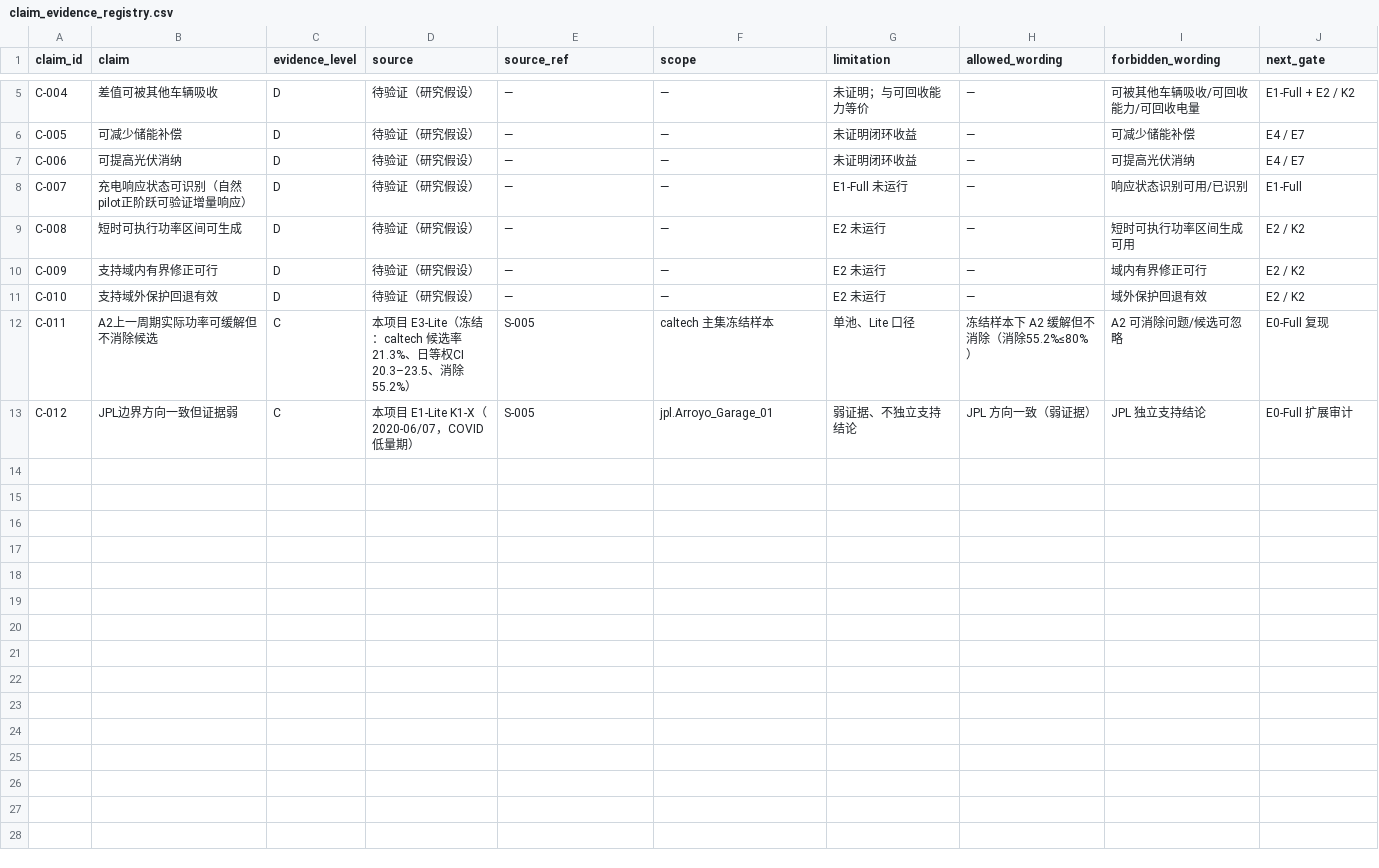
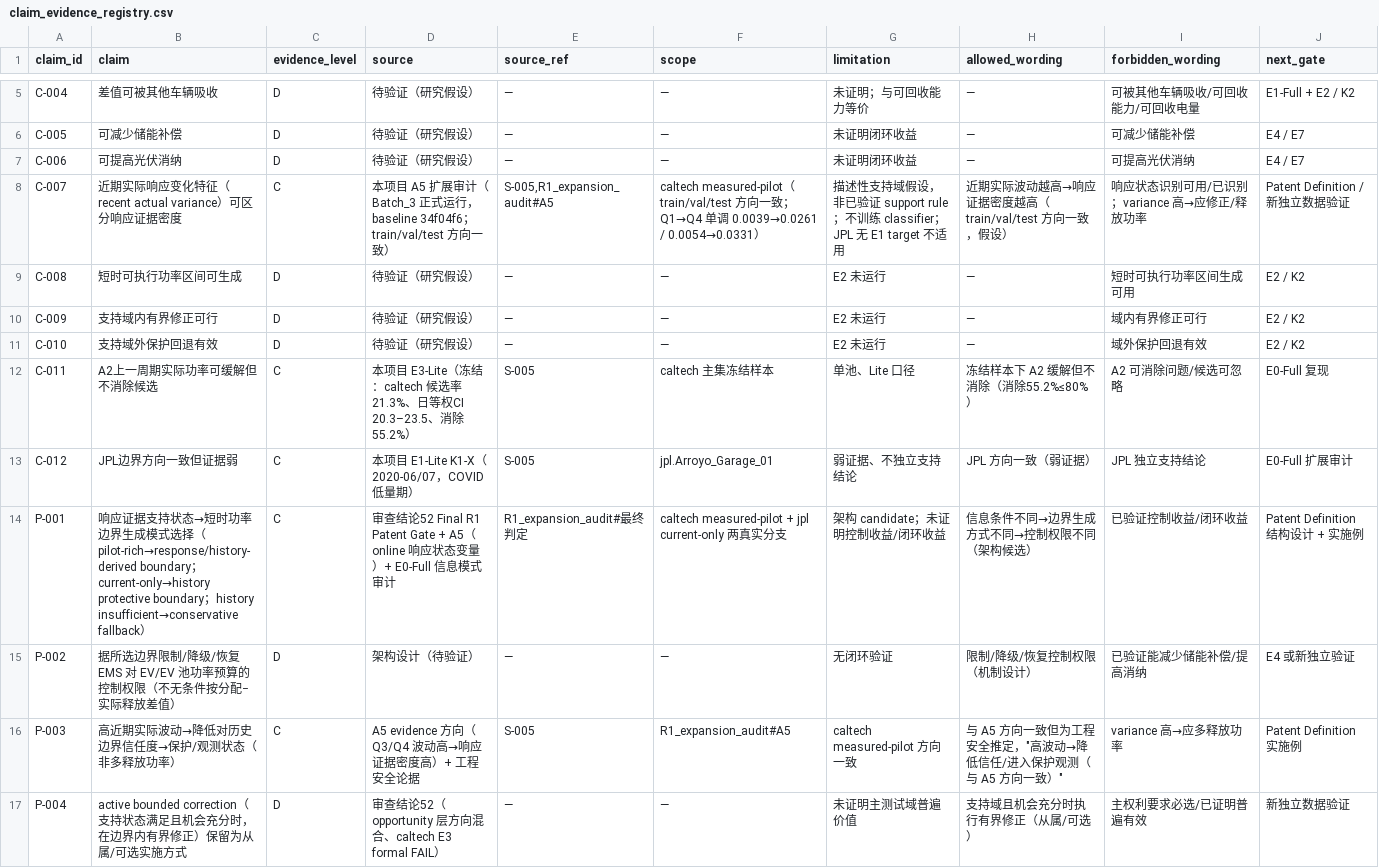
Before and after one commit to Yukeaaa/light_storage_ev-v2, a CSV file: patent_preexperiment/data_registry/claim_evidence_registry.csv, drawn as a sheet; only a part is shown, gaps mark what is left out.

Commit message:
docs: Final R1 Patent Gate 落账（审查结论52；D1=B protective-only、D2/D3 fusion=YES、PROTECTIVE GO + D2/D3 融合架构）+ claim registry / README 状态同步
- R1_expansion_audit.md 最终判定：D1≠A（E1/E3 formal FAIL、S1∩S2=0、opportunity 方向混合）≠C（A5 recent_var 跨 train/val/test 一致 + 三种真实信息条件分支）；D1 收缩为 protective-only（避免 EMS 对 EV 执行能力过度乐观假设）；D2/D3 fusion=YES（架构 candidate 非已验证收益）；不恢复 broad active D1-R/D1-A、不自动进入 E2/E4；阶段切换 Patent Definition。含独立权利要求六步骤、现有技术边界（US12054065B2/US10464435B2/US10150380B2/CN112829627A/US9290104B2）、active correction 降从属。
- claim_evidence_registry：C-007 升级为 A5 evidence（recent actual variance 可区分响应证据密度，描述性假设）；新增 P-001（边界模式选择架构 candidate）、P-002（控制权限切换，D）、P-003（高波动→保护/观测，非多释放）、P-004（active bounded correction 从属/可选）。
- README：主轴收缩为 protective center；已证明/未证明表更新至 Final R1 Gate；治理状态与下一阶段 Patent Definition 说明。

```diff
--- a/patent_preexperiment/data_registry/claim_evidence_registry.csv
+++ b/patent_preexperiment/data_registry/claim_evidence_registry.csv
@@ -7,3 +7,3 @@ C-005,可减少储能补偿,D,待验证（研究假设）,—,—,未证明闭
 C-006,可提高光伏消纳,D,待验证（研究假设）,—,—,未证明闭环收益,—,"可提高光伏消纳",E4 / E7
-C-007,充电响应状态可识别（自然pilot正阶跃可验证增量响应）,D,待验证（研究假设）,—,—,E1-Full 未运行,—,"响应状态识别可用/已识别",E1-Full
+C-007,近期实际响应变化特征（recent actual variance）可区分响应证据密度,C,本项目 A5 扩展审计（Batch_3 正式运行，baseline 34f04f6；train/val/test 方向一致）,"S-005,R1_expansion_audit#A5",caltech measured-pilot（train/val/test 方向一致；Q1→Q4 单调 0.0039→0.0261 / 0.0054→0.0331）,描述性支持域假设，非已验证 support rule；不训练 classifier；JPL 无 E1 target 不适用,"近期实际波动越高→响应证据密度越高（train/val/test 方向一致，假设）","响应状态识别可用/已识别；variance 高→应修正/释放功率",Patent Definition / 新独立数据验证
 C-008,短时可执行功率区间可生成,D,待验证（研究假设）,—,—,E2 未运行,—,"短时可执行功率区间生成可用",E2 / K2
@@ -13 +13,5 @@ C-011,A2上一周期实际功率可缓解但不消除候选,C,本项目 E3-Lite
 C-012,JPL边界方向一致但证据弱,C,本项目 E1-Lite K1-X（2020-06/07，COVID 低量期）,S-005,jpl.Arroyo_Garage_01,弱证据、不独立支持结论,"JPL 方向一致（弱证据）","JPL 独立支持结论",E0-Full 扩展审计
+P-001,响应证据支持状态→短时功率边界生成模式选择（pilot-rich→response/history-derived boundary；current-only→history protective boundary；history insufficient→conservative fallback）,C,审查结论52 Final R1 Patent Gate + A5（online 响应状态变量）+ E0-Full 信息模式审计,R1_expansion_audit#最终判定,caltech measured-pilot + jpl current-only 两真实分支,架构 candidate；未证明控制收益/闭环收益,"信息条件不同→边界生成方式不同→控制权限不同（架构候选）","已验证控制收益/闭环收益",Patent Definition 结构设计 + 实施例
+P-002,据所选边界限制/降级/恢复 EMS 对 EV/EV 池功率预算的控制权限（不无条件按分配−实际释放差值）,D,架构设计（待验证）,—,—,无闭环验证,"限制/降级/恢复控制权限（机制设计）","已验证能减少储能补偿/提高消纳",E4 或新独立验证
+P-003,高近期实际波动→降低对历史边界信任度→保护/观测状态（非多释放功率）,C,A5 evidence 方向（Q3/Q4 波动高→响应证据密度高）+ 工程安全论据,S-005,R1_expansion_audit#A5,caltech measured-pilot 方向一致,与 A5 方向一致但为工程安全推定，"高波动→降低信任/进入保护观测（与 A5 方向一致）","variance 高→应多释放功率",Patent Definition 实施例
+P-004,active bounded correction（支持状态满足且机会充分时，在边界内有界修正）保留为从属/可选实施方式,D,审查结论52（opportunity 层方向混合、caltech E3 formal FAIL）,—,—,未证明主测试域普遍价值,"支持域且机会充分时执行有界修正（从属/可选）","主权利要求必选/已证明普遍有效",新独立数据验证
```
Also changed, not shown: 2 other files.
